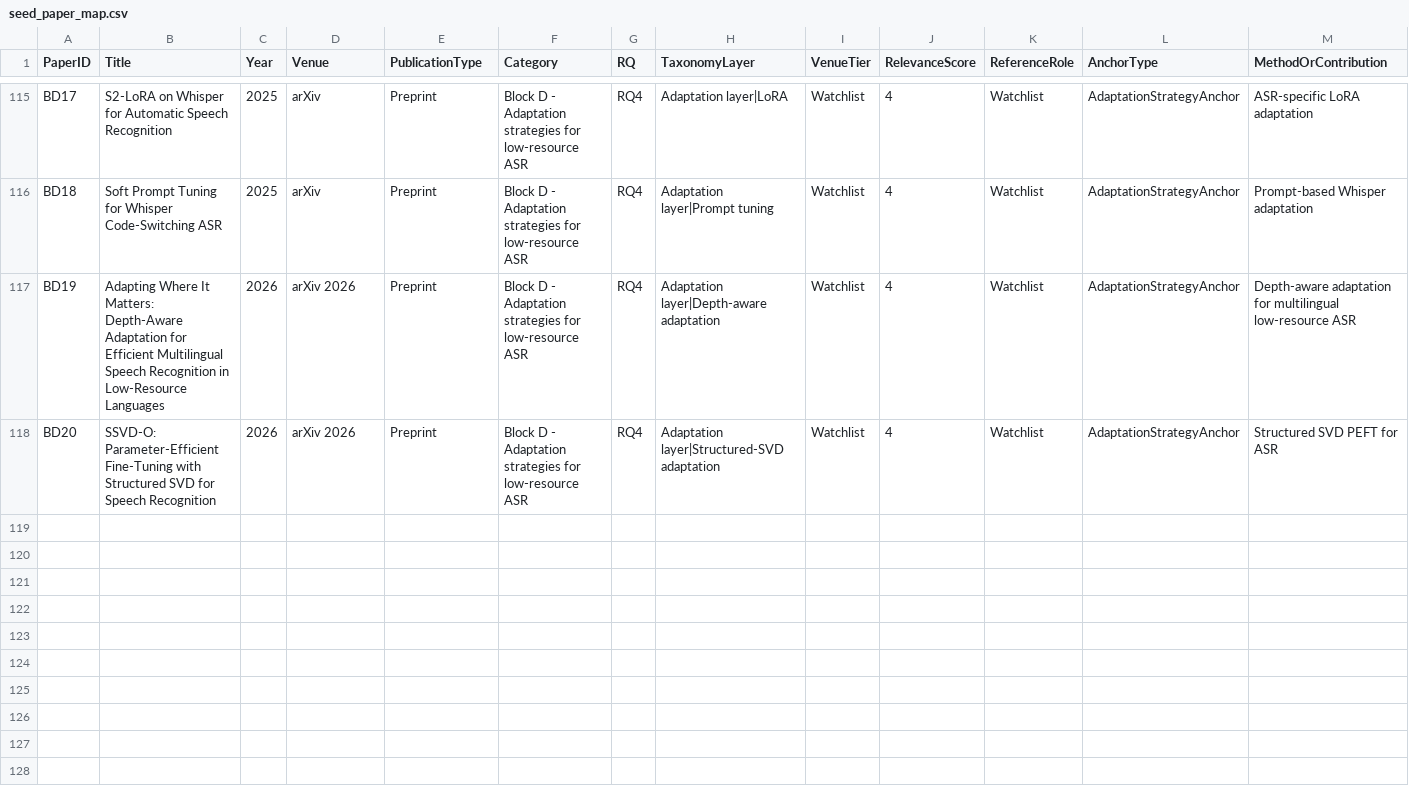
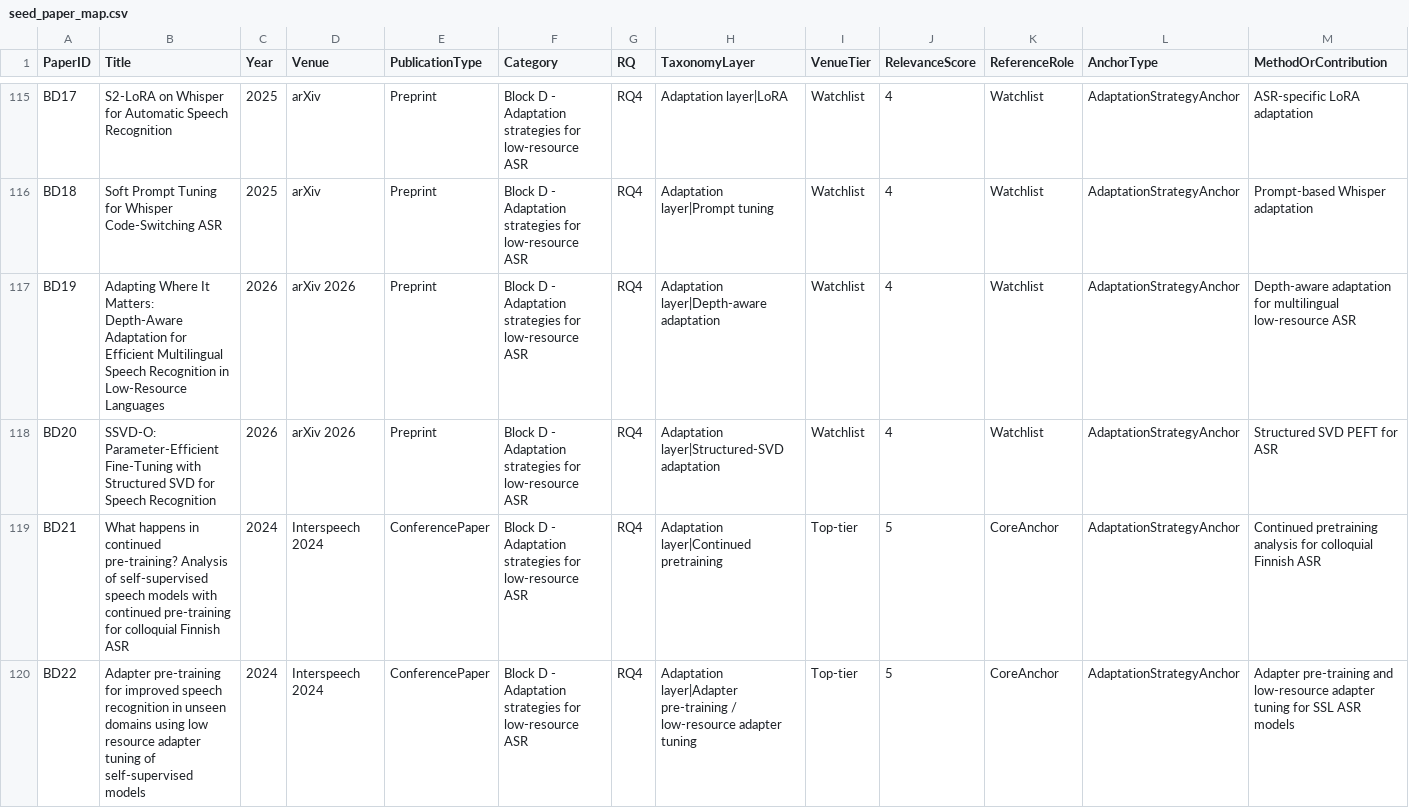
Before and after one commit to asmatkhan925/AIR_review, a CSV file: 05_synthesis_matrices/seed_paper_map.csv, drawn as a sheet; only a part is shown, gaps mark what is left out; rows hold the shown columns only; the diff covers the shown part only; the diff names each change by its address in the sheet, - before the commit and + after, or states it on an @@ line.

Commit message:
Strengthen Block D with verified ASR adaptation anchors

```diff
--- a/05_synthesis_matrices/seed_paper_map.csv
+++ b/05_synthesis_matrices/seed_paper_map.csv
+row 119: BD21 | What happens in continued pre-training? Analysis of self-supervised speech models with continued pre-training for colloquial Finnish ASR | 2024 | Interspeech 2024 | ConferencePaper | Block D - Adaptation strategies for low-resource ASR | RQ4 | Adaptation layer|Continued pretraining | Top-tier | 5 | CoreAnchor | AdaptationStrategyAnchor | Continued pretraining analysis for colloquial Finnish ASR
+row 120: BD22 | Adapter pre-training for improved speech recognition in unseen domains using low resource adapter tuning of self-supervised models | 2024 | Interspeech 2024 | ConferencePaper | Block D - Adaptation strategies for low-resource ASR | RQ4 | Adaptation layer|Adapter pre-training / low-resource adapter tuning | Top-tier | 5 | CoreAnchor | AdaptationStrategyAnchor | Adapter pre-training and low-resource adapter tuning for SSL ASR models
```
Also changed, not shown: 1 added row and 8 edited cells elsewhere in this file, 02_literature_search/search_log.csv, 03_references/citation_verification_log.csv, 5 other files.
